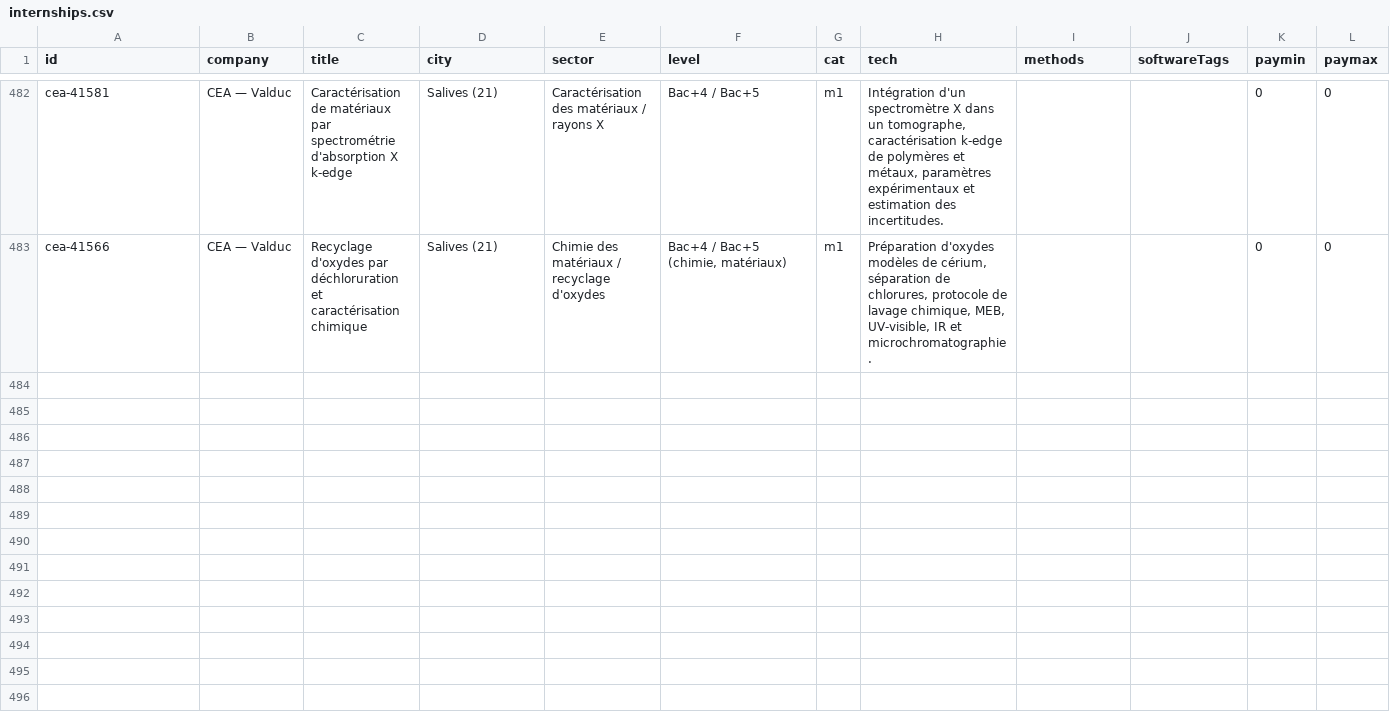
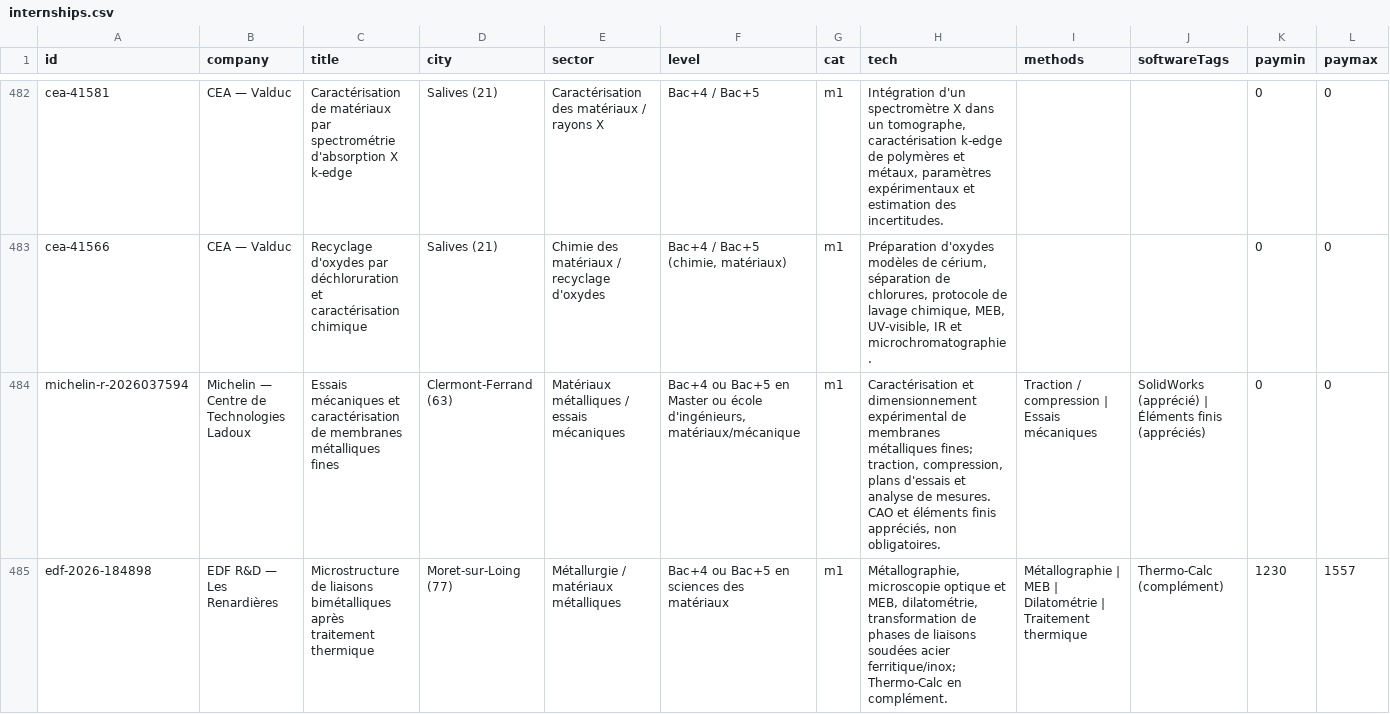
Before and after one commit to aminemons/stages, a CSV file: data/internships.csv, drawn as a sheet; only a part is shown, gaps mark what is left out; rows hold the shown columns only; the diff covers the shown part only; the diff names each change by its address in the sheet, - before the commit and + after, or states it on an @@ line.

Commit message:
data(materials): sync three new experimental 2027 internships to CSV

```diff
--- a/data/internships.csv
+++ b/data/internships.csv
+row 484: michelin-r-2026037594 | Michelin — Centre de Technologies Ladoux | Essais mécaniques et caractérisation de membranes métalliques fines | Clermont-Ferrand (63) | Matériaux métalliques / essais mécaniques | Bac+4 ou Bac+5 en Master ou école d'ingénieurs, matériaux/mécanique | m1 | Caractérisation et dimensionnement expérimental de membranes métalliques fines; traction, compression, plans d'essais et analyse de mesures. CAO et éléments finis appréciés, non obligatoires. | Traction / compression | Essais mécaniques | SolidWorks (apprécié) | Éléments finis (appréciés) | 0 | 0
+row 485: edf-2026-184898 | EDF R&D — Les Renardières | Microstructure de liaisons bimétalliques après traitement thermique | Moret-sur-Loing (77) | Métallurgie / matériaux métalliques | Bac+4 ou Bac+5 en sciences des matériaux | m1 | Métallographie, microscopie optique et MEB, dilatométrie, transformation de phases de liaisons soudées acier ferritique/inox; Thermo-Calc en complément. | Métallographie | MEB | Dilatométrie | Traitement thermique | Thermo-Calc (complément) | 1230 | 1557
```
Also changed, not shown: 1 added row elsewhere in this file.
